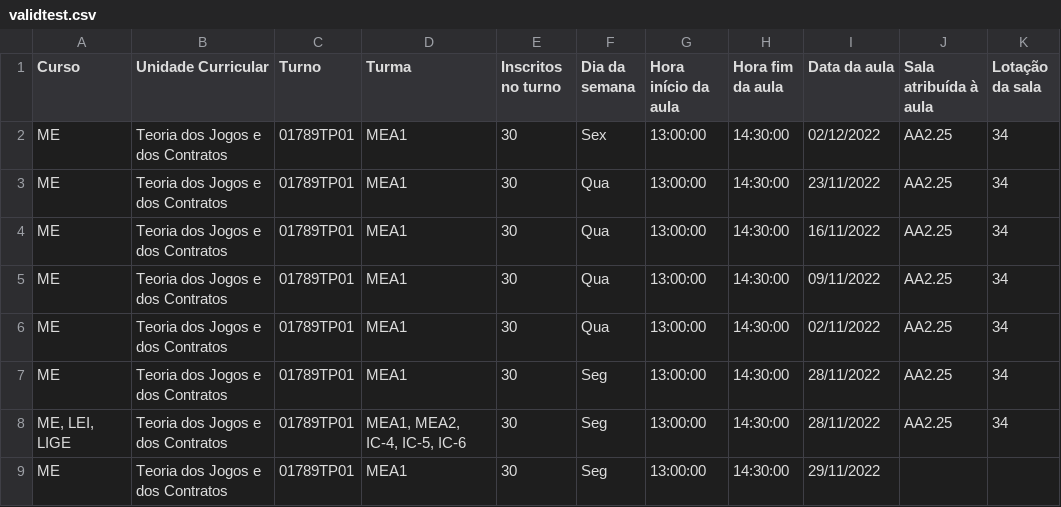
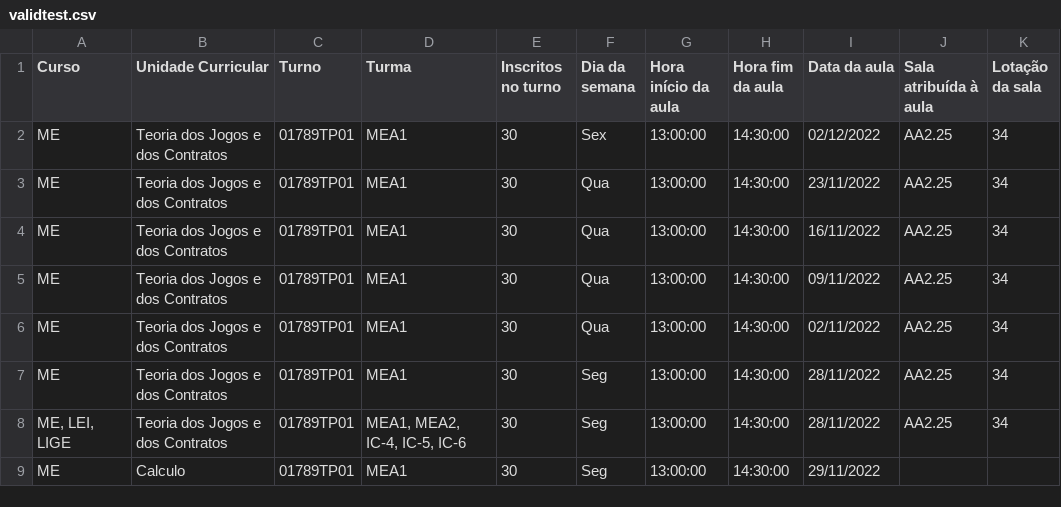
Before and after one commit to PedroAlexandre7/ES-2023-2Sem-Quarta-Feira-LEI-GrupoB, a CSV file: validtest.csv, drawn as a sheet.

```diff
--- a/validtest.csv
+++ b/validtest.csv
@@ -8,2 +8,2 @@ ME;Teoria dos Jogos e dos Contratos;01789TP01;MEA1;30;Seg;13:00:00;14:30:00;28/1
 ME, LEI, LIGE;Teoria dos Jogos e dos Contratos;01789TP01;MEA1, MEA2, IC-4, IC-5, IC-6;30;Seg;13:00:00;14:30:00;28/11/2022;AA2.25;34
-ME;Teoria dos Jogos e dos Contratos;01789TP01;MEA1;30;Seg;13:00:00;14:30:00;29/11/2022;;
+ME;Calculo;01789TP01;MEA1;30;Seg;13:00:00;14:30:00;29/11/2022;;
```
Also changed, not shown: 2 other files.
